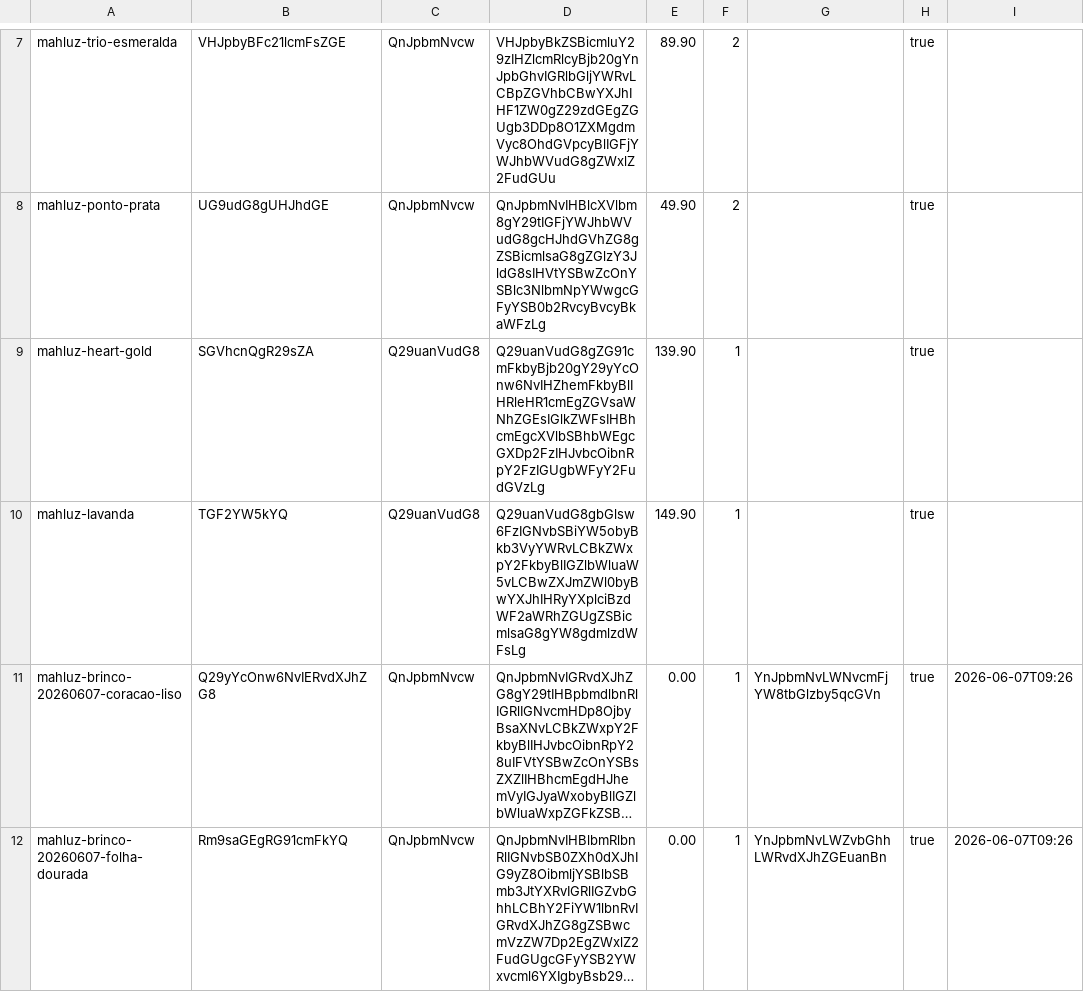
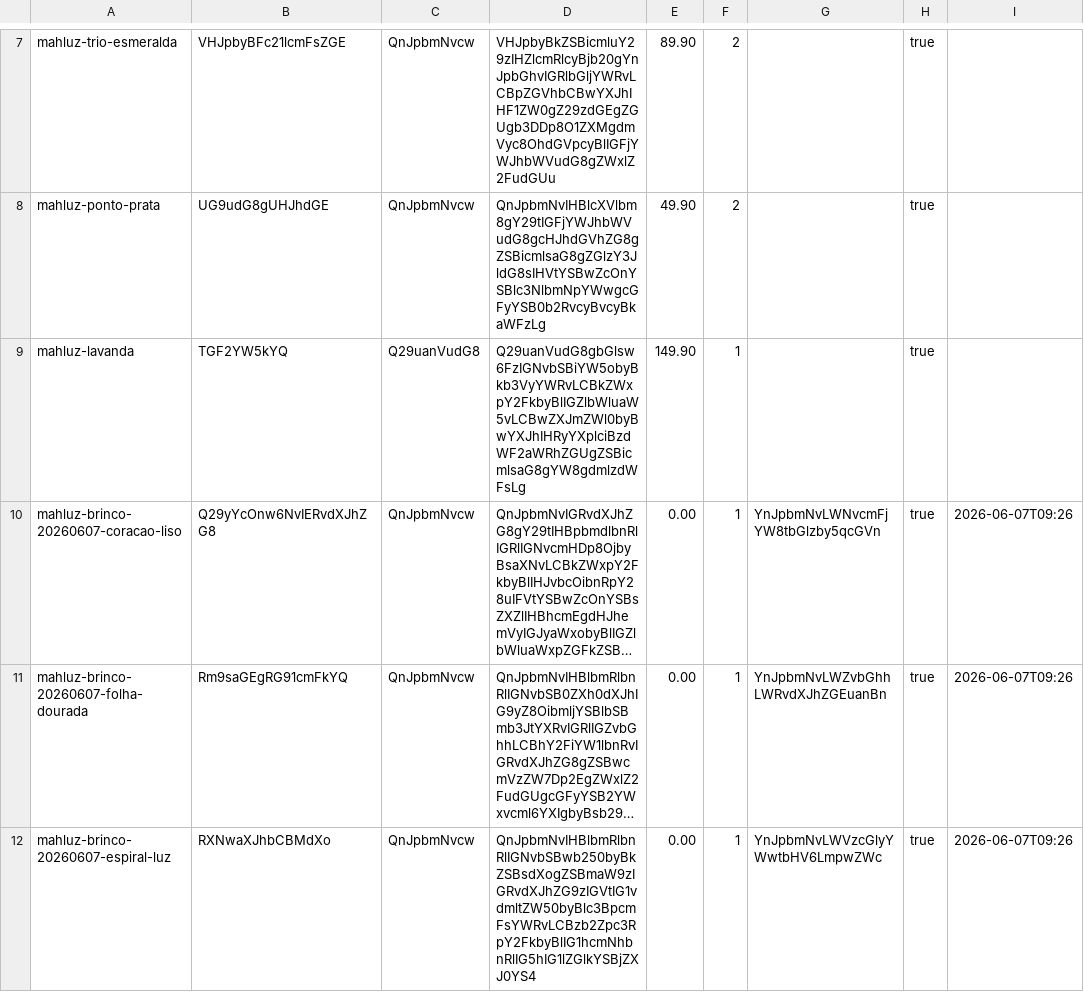
Before and after one commit to EnricoBriamonte/CatalogoMariaGomes, a TSV file: data/produtos.tsv, drawn as a sheet; only a part is shown, gaps mark what is left out; the shorter side is filled out with more unchanged rows; long unchanged cells end in …; the diff names each change by its address in the sheet, - before the commit and + after, or states it on an @@ line.

Commit message:
Salvar alteracoes de produtos

```diff
--- a/data/produtos.tsv
+++ b/data/produtos.tsv
-row 9: mahluz-heart-gold | SGVhcnQgR29sZA | Q29uanVudG8 | Q29uanVudG8gZG91cmFkbyBjb20gY29yYcOnw6NvIHZhemFkbyBlIHRleHR1cmEgZGVsaWNhZGEsIGlkZWFsIHBhcmEgcXVlbSBhbWEgcGXDp2FzIHJvbcOibnRpY2FzIGUgbWFyY2FudGVzLg | 139.90 | 1 |  | true
```
